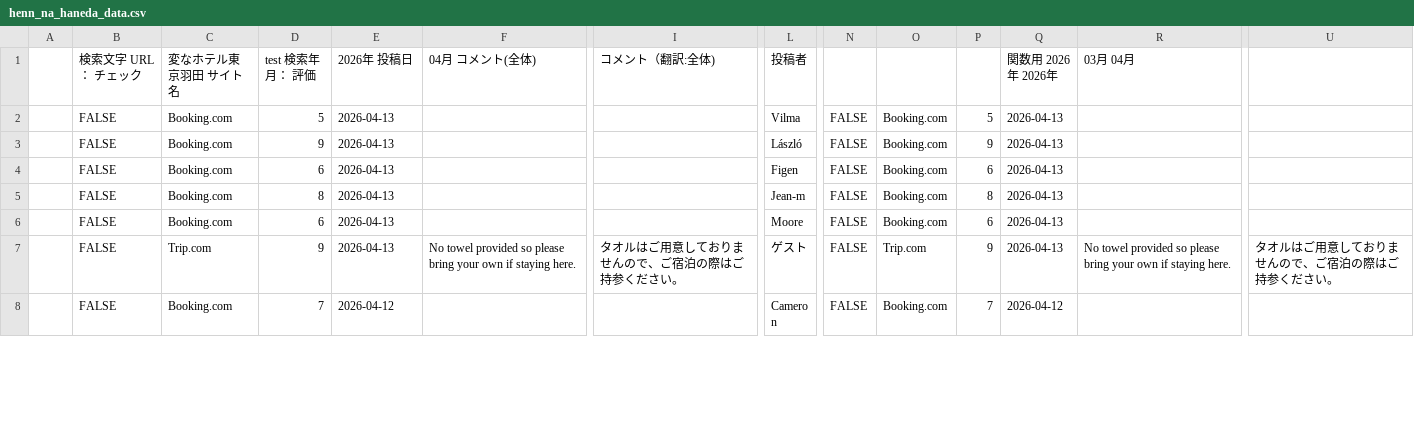
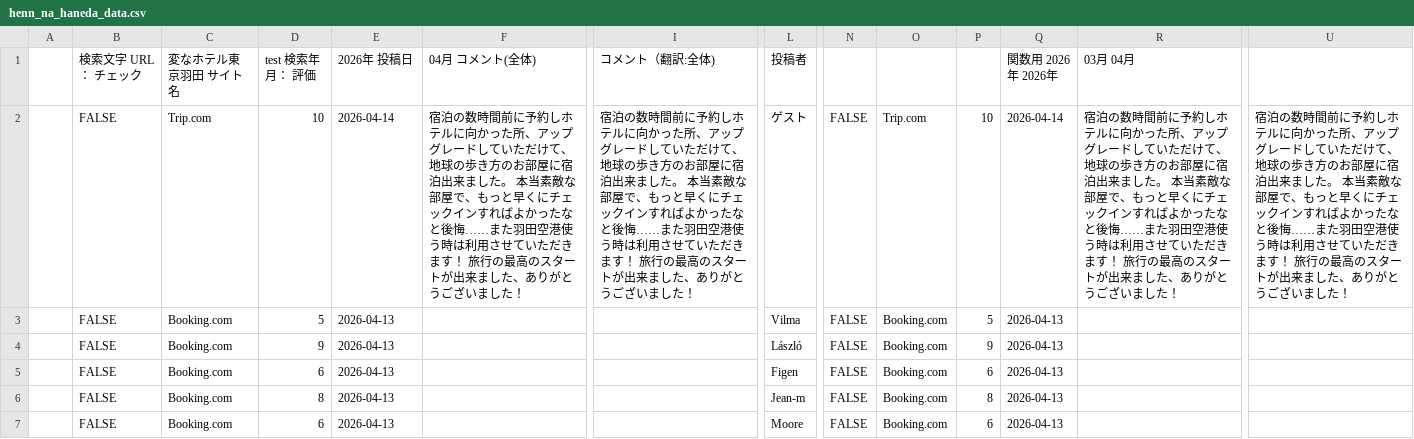
Before and after one commit to TAKAHASHIMITSUGU329/primechange-portal, a CSV file: データ/ホテル口コミデータ/henn_na_haneda_data.csv, drawn as a sheet; only a part is shown, gaps mark what is left out; the shorter side is filled out with more unchanged rows; rows hold the shown columns only; the diff covers the shown part only; the diff names each change by its address in the sheet, - before the commit and + after, or states it on an @@ line.

```diff
--- a/データ/ホテル口コミデータ/henn_na_haneda_data.csv
+++ b/データ/ホテル口コミデータ/henn_na_haneda_data.csv
+row 2:  | FALSE | Trip.com | 10 | 2026-04-14 | 宿泊の数時間前に予約しホテルに向かった所、アップグレードしていただけて、地球の歩き方のお部屋に宿泊出来ました。 本当素敵な部屋で、もっと早くにチェックインすればよかったなと後悔……また羽田空港使う時は利用させていただきます！ 旅行の最高のスタートが出来ました、ありがとうございました！ | 宿泊の数時間前に予約しホテルに向かった所、アップグレードしていただけて、地球の歩き方のお部屋に宿泊出来ました。 本当素敵な部屋で、もっと早くにチェックインすればよかったなと後悔……また羽田空港使う時は利用させていただきます！ 旅行の最高のスタートが出来ました、ありがとうございました！ | ゲ‍ス‍ト | FALSE | Trip.com | 10 | 2026-04-14 | 宿泊の数時間前に予約しホテルに向かった所、アップグレードしていただけて、地球の歩き方のお部屋に宿泊出来ました。 本当素敵な部屋で、もっと早くにチェックインすればよかったなと後悔……また羽田空港使う時は利用させていただきます！ 旅行の最高のスタートが出来ました、ありがとうございました！ | 宿泊の数時間前に予約しホテルに向かった所、アップグレードしていただけて、地球の歩き方のお部屋に宿泊出来ました。 本当素敵な部屋で、もっと早くにチェックインすればよかったなと後悔……また羽田空港使う時は利用させていただきます！ 旅行の最高のスタートが出来ました、ありがとうございました！
```
Also changed, not shown: 28 edited cells elsewhere in this file, データ/ホテル口コミデータ/comfort_hakata_data.csv, データ/ホテル口コミデータ/comfort_yokohama_kannai_data.csv, 30 other files.
